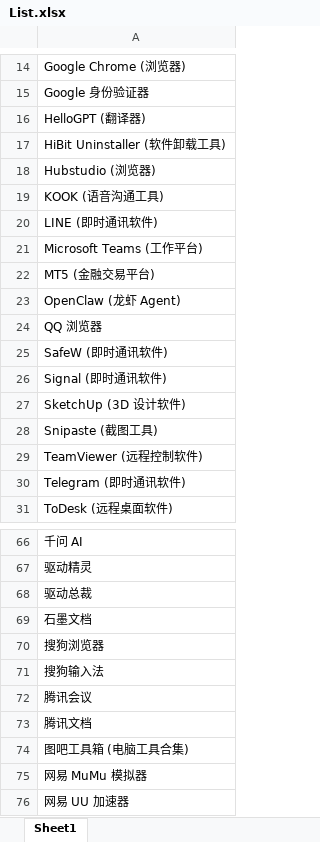
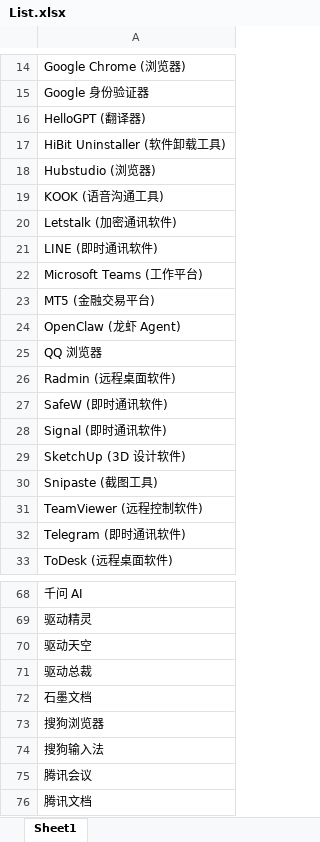
Before and after one commit to Lingggao/LGSRC, an Excel workbook: Documents/List.xlsx, sheet Sheet1, drawn as a sheet; only a part is shown, gaps mark what is left out; the shorter side is filled out with more unchanged rows; values as stored, in another font and other column widths than the file's, no borders; the diff names each change by its address in the sheet, - before the commit and + after, or states it on an @@ line.

```diff
--- a/Documents/List.xlsx (sheet Sheet1)
+++ b/Documents/List.xlsx (sheet Sheet1)
+row 20: Letstalk (加密通讯软件)
+row 26: Radmin (远程桌面软件)
+row 70: 驱动天空
```
Also changed, not shown: 2 other files.
